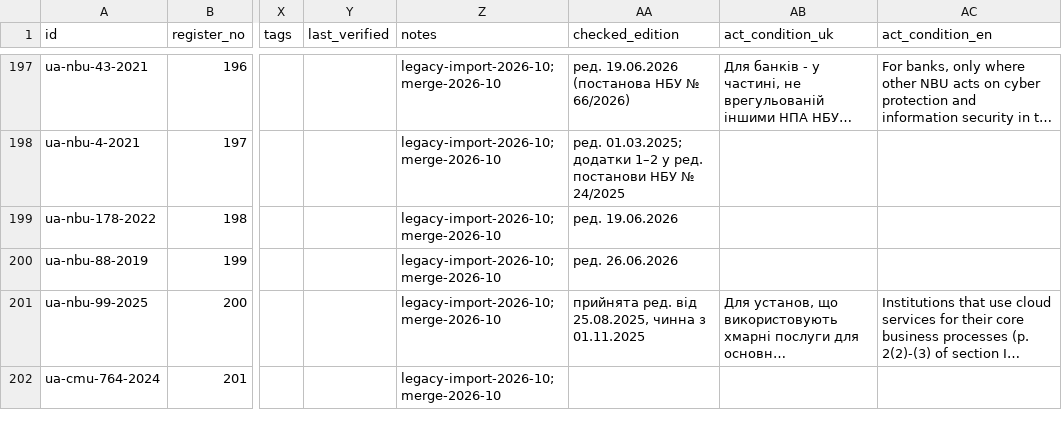
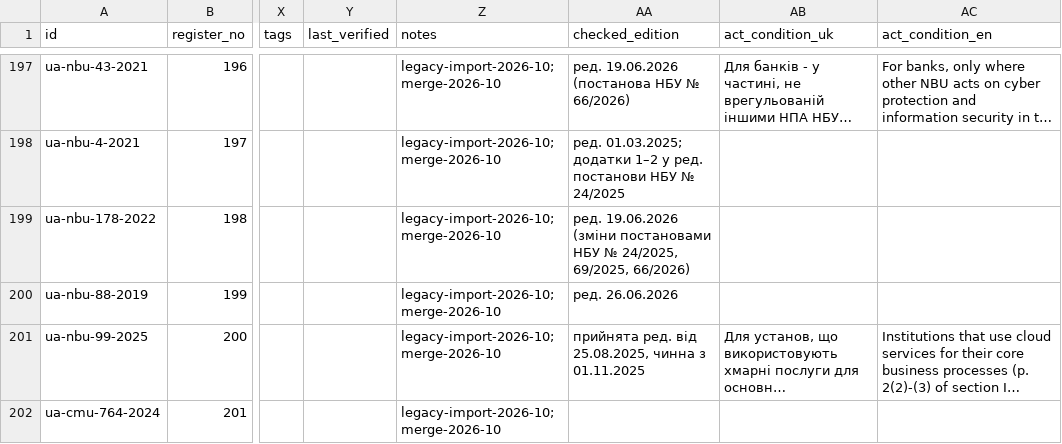
Before and after one commit to Ivan-Gokin/grc-foundation-ua, a CSV file: data/sources.csv, drawn as a sheet; only a part is shown, gaps mark what is left out; long unchanged cells end in …; the diff names each change by its address in the sheet, - before the commit and + after, or states it on an @@ line.

```diff
--- a/data/sources.csv
+++ b/data/sources.csv
-AA199 (checked_edition): ред. 19.06.2026
+AA199 (checked_edition): ред. 19.06.2026 (зміни постановами НБУ № 24/2025, 69/2025, 66/2026)
```
